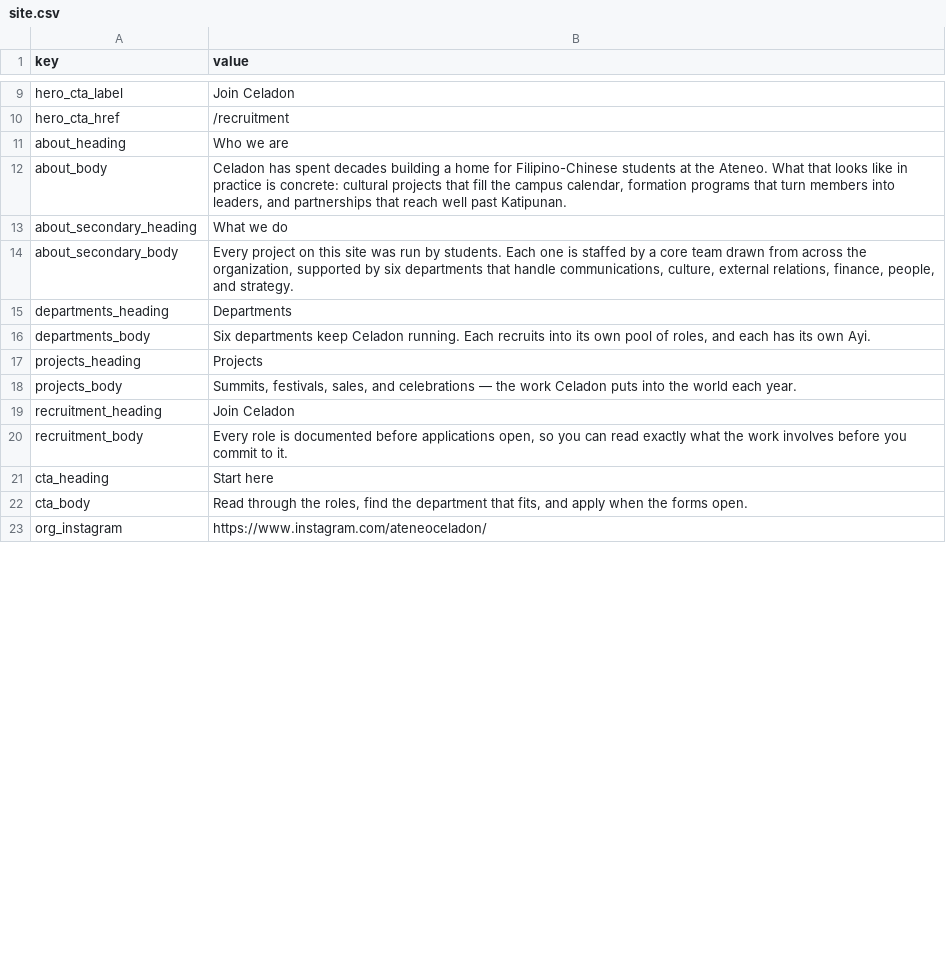
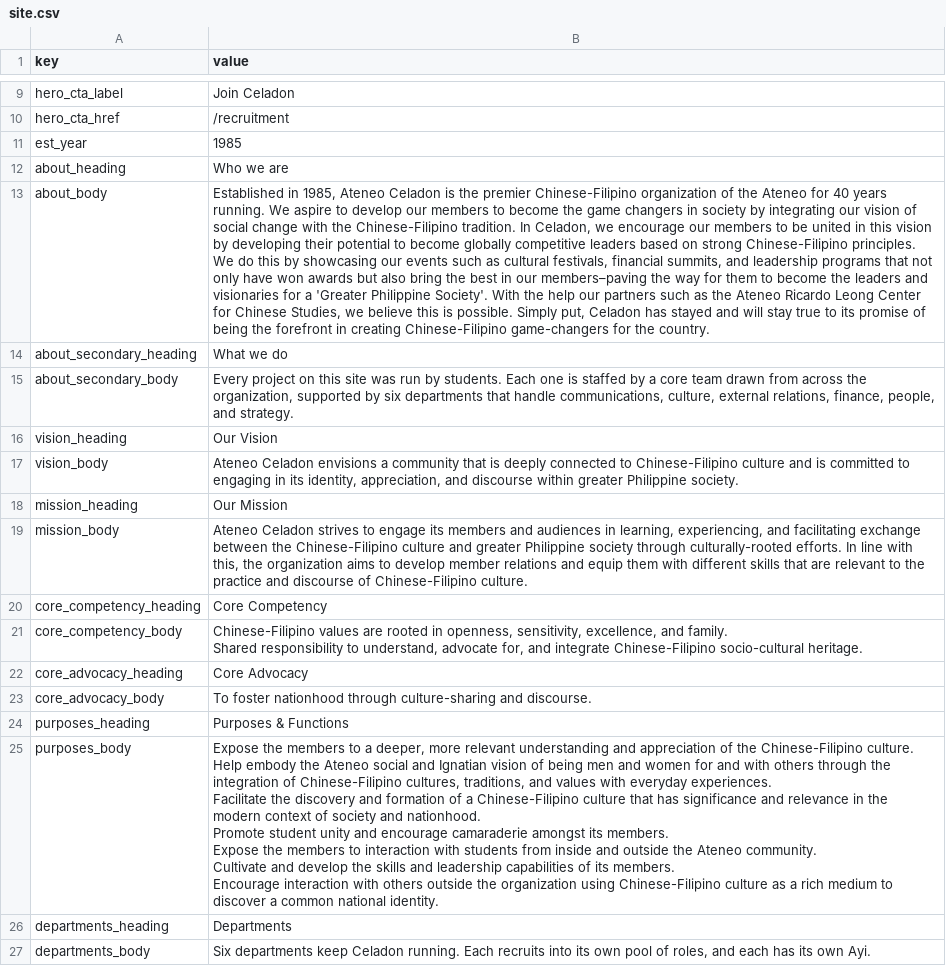
Before and after one commit to Koala3353/celadon-website, a CSV file: content/site.csv, drawn as a sheet; only a part is shown, gaps mark what is left out; the shorter side is filled out with more unchanged rows; addresses are those after the commit; ↵ is a line break in a cell; the diff covers the shown part only; the diff names each change by its address in the sheet, - before the commit and + after, or states it on an @@ line.

```diff
--- a/content/site.csv
+++ b/content/site.csv
+row 11: est_year | 1985
-B13 (value): Celadon has spent decades building a home for Filipino-Chinese students at the Ateneo. What that looks like in practice is concrete: cultural projects that fill the campus calendar, formation programs that turn members into leaders, and partnerships that reach well past Katipunan.
+B13 (value): Established in 1985, Ateneo Celadon is the premier Chinese-Filipino organization of the Ateneo for 40 years running. We aspire to develop our members to become the game changers in society by integrating our vision of social change with the Chinese-Filipino tradition. In Celadon, we encourage our members to be united in this vision by developing their potential to become globally competitive leaders based on strong Chinese-Filipino principles. We do this by showcasing our events such as cultural festivals, financial summits, and leadership programs that not only have won awards but also bring the best in our members–paving the way for them to become the leaders and visionaries for a 'Greater Philippine Society'. With the help our partners such as the Ateneo Ricardo Leong Center for Chinese Studies, we believe this is possible. Simply put, Celadon has stayed and will stay true to its promise of being the forefront in creating Chinese-Filipino game-changers for the country.
+row 16: vision_heading | Our Vision
+row 17: vision_body | Ateneo Celadon envisions a community that is deeply connected to Chinese-Filipino culture and is committed to engaging in its identity, appreciation, and discourse within greater Philippine society.
+row 18: mission_heading | Our Mission
+row 19: mission_body | Ateneo Celadon strives to engage its members and audiences in learning, experiencing, and facilitating exchange between the Chinese-Filipino culture and greater Philippine society through culturally-rooted efforts. In line with this, the organization aims to develop member relations and equip them with different skills that are relevant to the practice and discourse of Chinese-Filipino culture.
+row 20: core_competency_heading | Core Competency
+row 21: core_competency_body | Chinese-Filipino values are rooted in openness, sensitivity, excellence, and family. ↵ Shared responsibility to understand, advocate for, and integrate Chinese-Filipino socio-cultural heritage.
+row 22: core_advocacy_heading | Core Advocacy
+row 23: core_advocacy_body | To foster nationhood through culture-sharing and discourse.
+row 24: purposes_heading | Purposes & Functions
+row 25: purposes_body | Expose the members to a deeper, more relevant understanding and appreciation of the Chinese-Filipino culture. ↵ Help embody the Ateneo social and Ignatian vision of being men and women for and with others through the integration of Chinese-Filipino cultures, traditions, and values with everyday experiences. ↵ Facilitate the discovery and formation of a Chinese-Filipino culture that has significance and relevance in the modern context of society and nationhood. ↵ Promote student unity and encourage camaraderie amongst its members. ↵ Expose the members to interaction with students from inside and outside the Ateneo community. ↵ Cultivate and develop the skills and leadership capabilities of its members. ↵ Encourage interaction with others outside the organization using Chinese-Filipino culture as a rich medium to discover a common national identity.
```
Also changed, not shown: 18 added rows and 1 edited cell elsewhere in this file, 2 other files.
